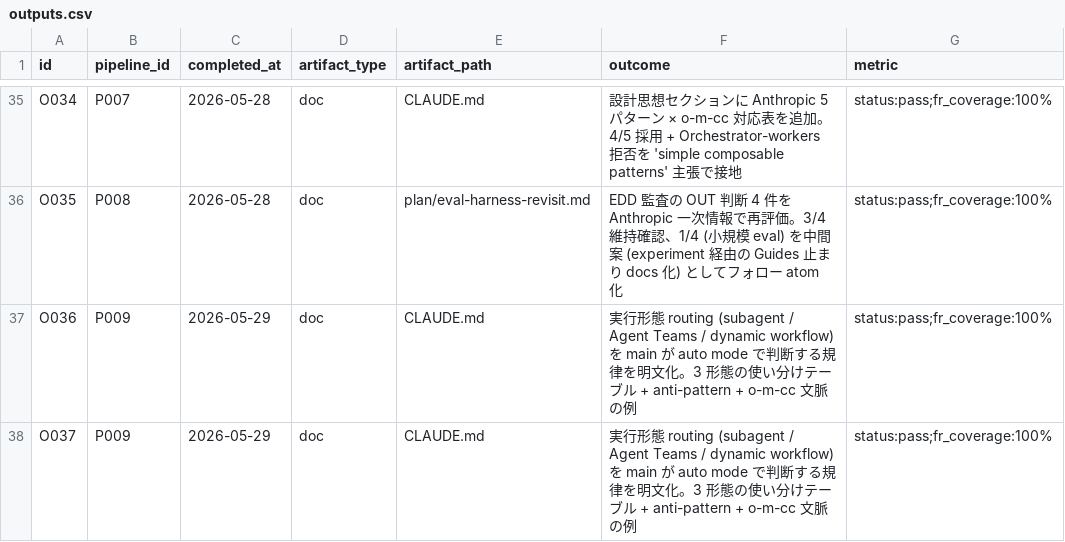
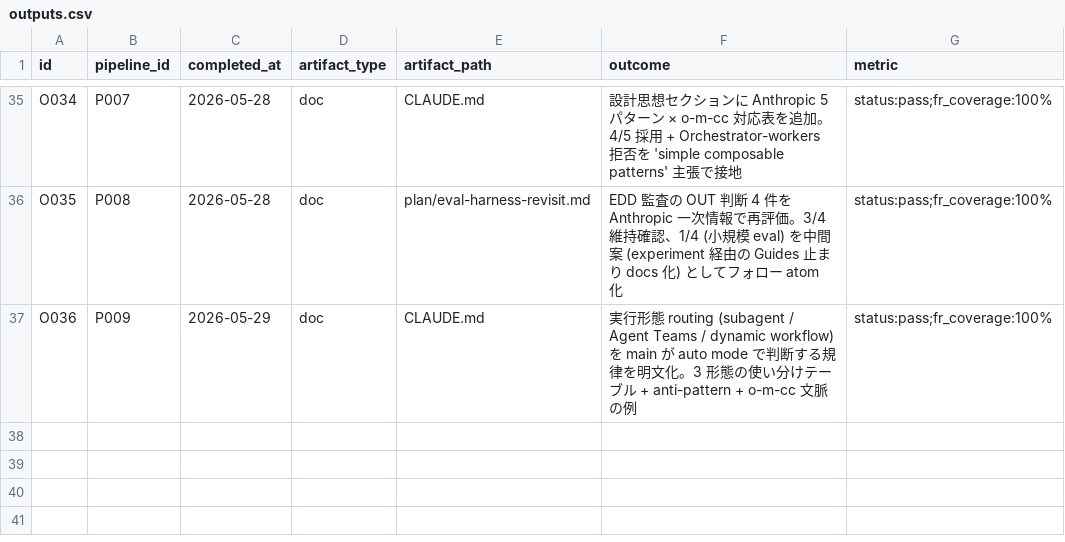
Before and after one commit to kok1eee/o-m-cc, a CSV file: .claude/outputs.csv, drawn as a sheet; only a part is shown, gaps mark what is left out.

Commit message:
chore: ultracode 改名対応 + v2.1.160/161 atom 反映 + O037/P010 重複削除実体
- CLAUDE.md 実行形態 routing: dynamic workflow の opt-in キーワードが
  v2.1.160 で workflow→ultracode に改名された旨を注記 (A081)
- atoms.csv: 5月更新まとめ記事 roundup から A084 (ログ系 hook の async:true 化)
  / A085 (subagent 積極発動ガイダンスの 4.8 過剰回転検証) を追加
- atoms.csv: A081 に ultracode 改名、A083 に v2.1.161 worktree 隔離続報を追記
- outputs.csv/pipeline.csv: O037/P010 重複削除の実体を反映
  (a6dc59df が empty で push されていたため)

```diff
--- a/.claude/outputs.csv
+++ b/.claude/outputs.csv
@@ -37,2 +37 @@ O035,P008,2026-05-28,doc,plan/eval-harness-revisit.md,EDD 監査の OUT 判断 4
 O036,P009,2026-05-29,doc,CLAUDE.md,実行形態 routing (subagent / Agent Teams / dynamic workflow) を main が auto mode で判断する規律を明文化。3 形態の使い分けテーブル + anti-pattern + o-m-cc 文脈の例,status:pass;fr_coverage:100%
-O037,P009,2026-05-29,doc,CLAUDE.md,実行形態 routing (subagent / Agent Teams / dynamic workflow) を main が auto mode で判断する規律を明文化。3 形態の使い分けテーブル + anti-pattern + o-m-cc 文脈の例,status:pass;fr_coverage:100%
```
Also changed, not shown: .claude/atoms.csv, .claude/pipeline.csv, 1 other file.
